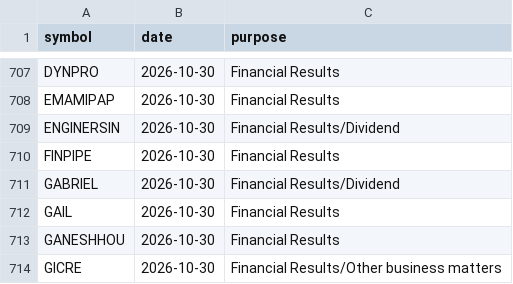
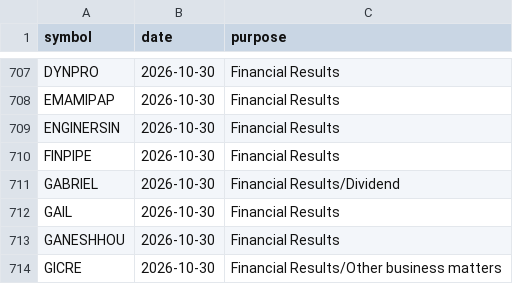
Before and after one commit to vs916491-maker/Nifty-sector-strength, a CSV file: data/meta/results_calendar.csv, drawn as a sheet; only a part is shown, gaps mark what is left out; the diff covers the shown part only.

```diff
--- a/data/meta/results_calendar.csv
+++ b/data/meta/results_calendar.csv
@@ -708,3 +708,3 @@ DYNPRO,2026-10-30,Financial Results
 EMAMIPAP,2026-10-30,Financial Results
-ENGINERSIN,2026-10-30,Financial Results/Dividend
+ENGINERSIN,2026-10-30,Financial Results
 FINPIPE,2026-10-30,Financial Results
```
Also changed, not shown: 10 added rows elsewhere in this file, 1 other file.
